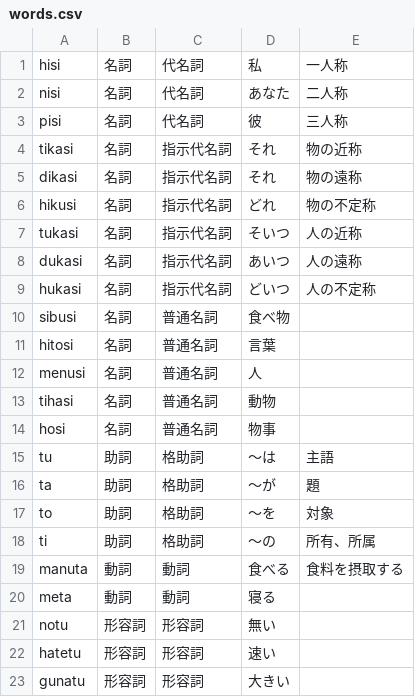
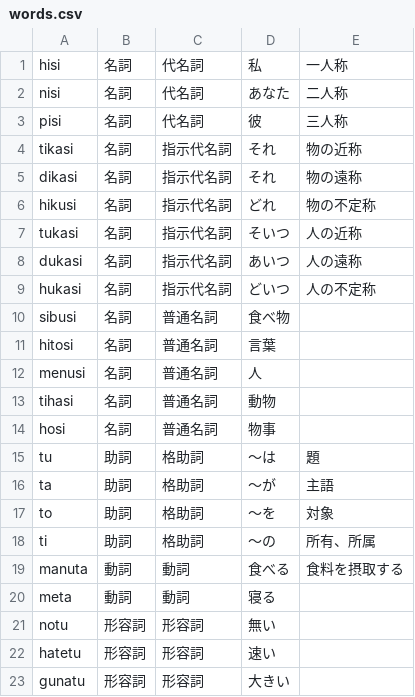
Before and after one commit to yuyasurarin/mylang, a CSV file: nlhc/words.csv, drawn as a sheet.

```diff
--- a/nlhc/words.csv
+++ b/nlhc/words.csv
@@ -14,4 +14,4 @@ tihasi,名詞,普通名詞,動物,
 hosi,名詞,普通名詞,物事,
-tu,助詞,格助詞,～は,主語
-ta,助詞,格助詞,～が,題
+tu,助詞,格助詞,～は,題
+ta,助詞,格助詞,～が,主語
 to,助詞,格助詞,～を,対象
```
Also changed, not shown: nlhc/exsentence.csv.
